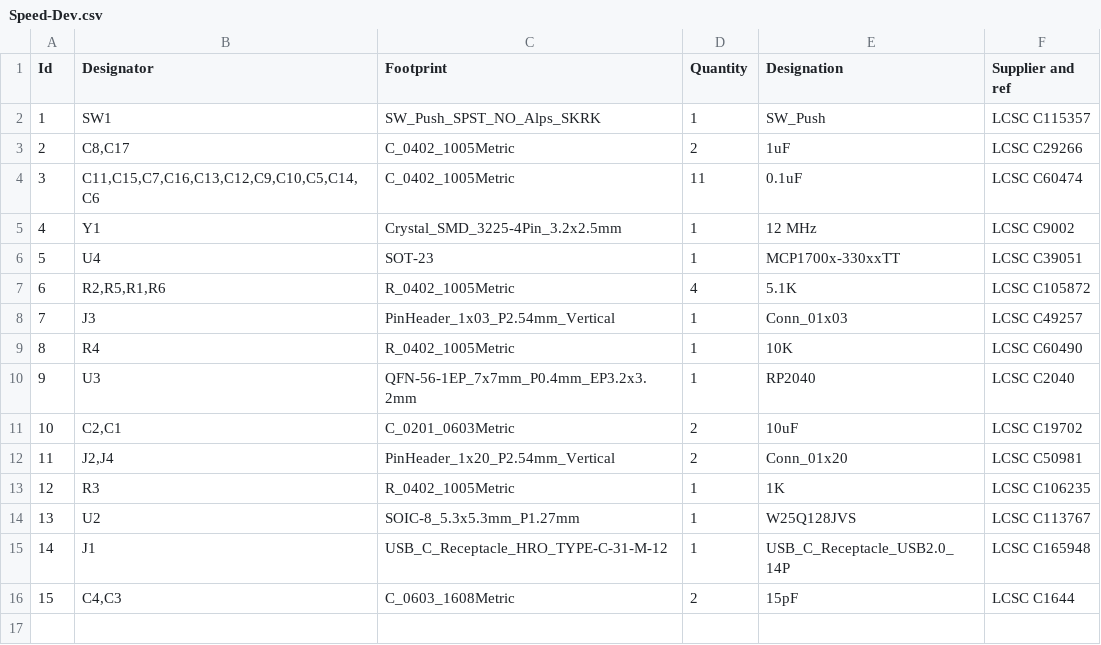
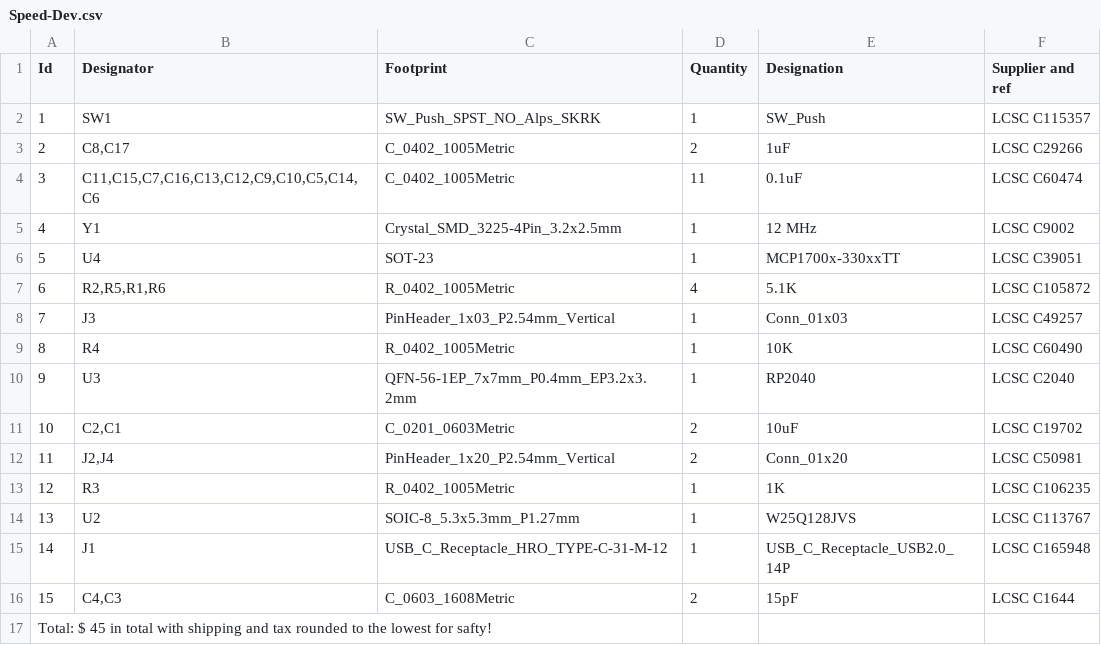
Before and after one commit to Bobert3D/speed-dev, a CSV file: Speed-Dev.csv, drawn as a sheet.

Commit message:
Update Speed-Dev.csv

```diff
--- a/Speed-Dev.csv
+++ b/Speed-Dev.csv
@@ -16 +16,2 @@ Id,Designator,Footprint,Quantity,Designation,Supplier and ref
 15,"C4,C3",C_0603_1608Metric,2,15pF,LCSC C1644
+Total: $ 45 in total with shipping and tax rounded to the lowest for safty!
```
